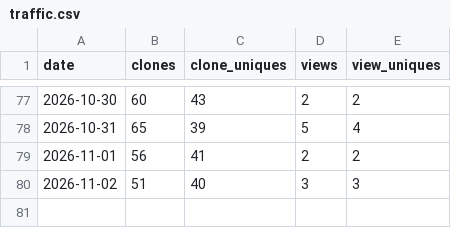
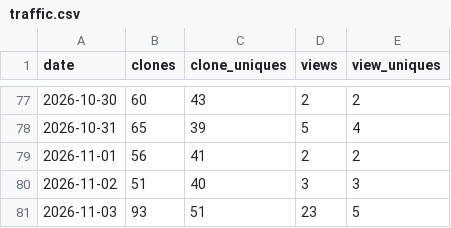
Before and after one commit to AZidan/archflow, a CSV file: metrics/traffic.csv, drawn as a sheet; only a part is shown, gaps mark what is left out.

```diff
--- a/metrics/traffic.csv
+++ b/metrics/traffic.csv
@@ -80 +80,2 @@ date,clones,clone_uniques,views,view_uniques
 2026-11-02,51,40,3,3
+2026-11-03,93,51,23,5
```
Also changed, not shown: metrics/referrers.csv, 1 other file.
